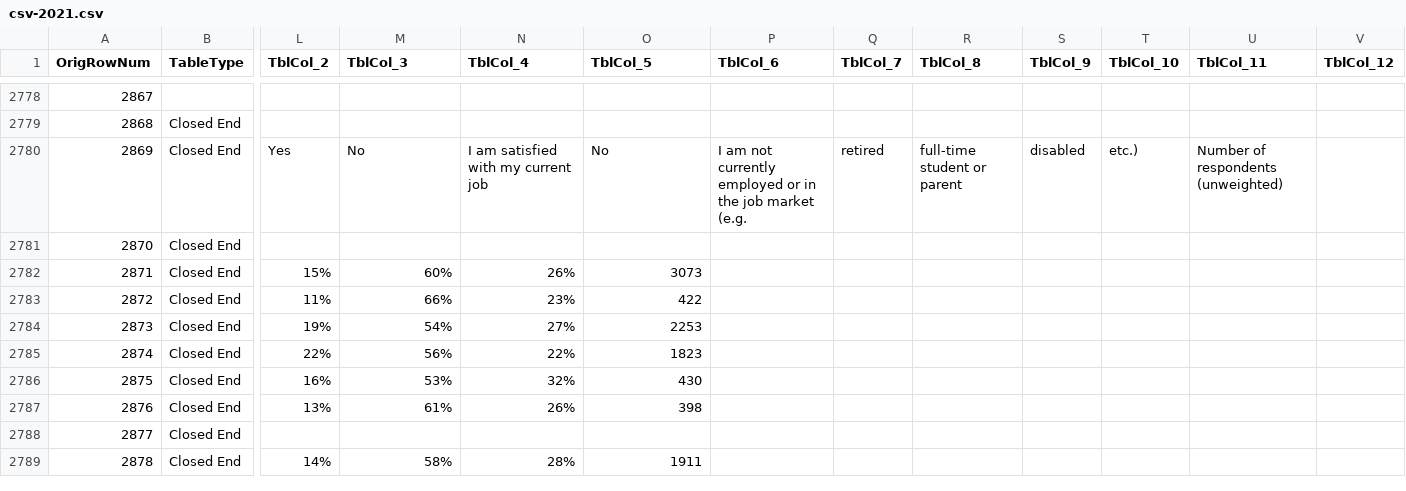
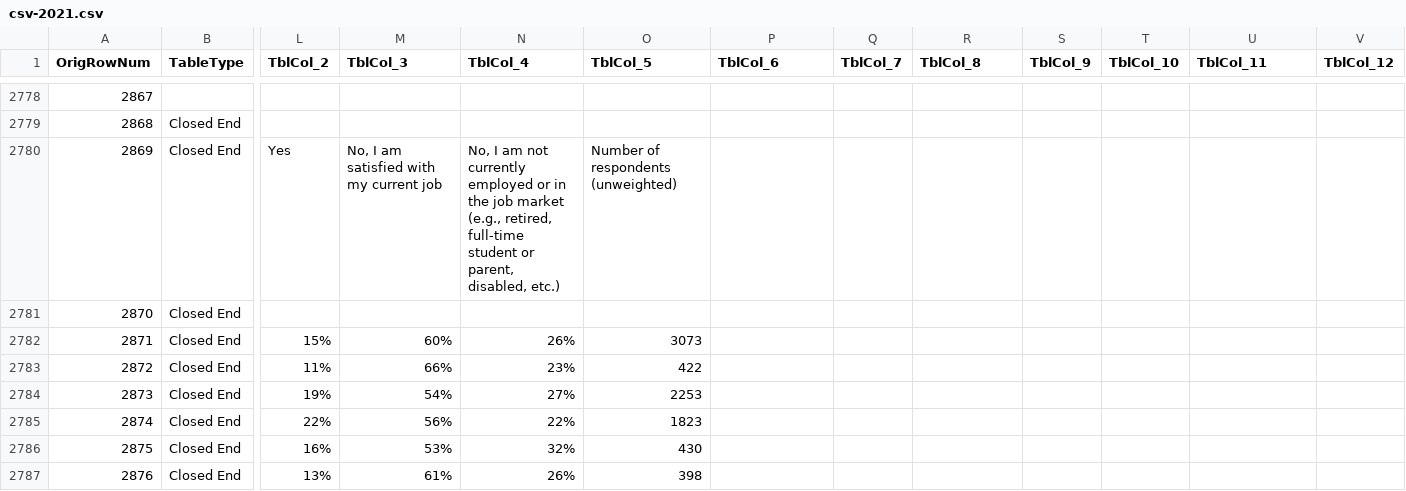
Before and after one commit to wilder-research/emp-databook, a CSV file: src/bin/csv-2021.csv, drawn as a sheet; only a part is shown, gaps mark what is left out; the shorter side is filled out with more unchanged rows; the diff names each change by its address in the sheet, - before the commit and + after, or states it on an @@ line.

```diff
--- a/src/bin/csv-2021.csv
+++ b/src/bin/csv-2021.csv
-M2780 (TblCol_3): No
+M2780 (TblCol_3): No, I am satisfied with my current job
-N2780 (TblCol_4): I am satisfied with my current job
+N2780 (TblCol_4): No, I am not currently employed or in the job market (e.g., retired, full-time student or parent, disabled, etc.)
-O2780 (TblCol_5): No
+O2780 (TblCol_5): Number of respondents (unweighted)
-P2780 (TblCol_6): I am not currently employed or in the job market (e.g.
+P2780 (TblCol_6): (empty)
-Q2780 (TblCol_7): retired
+Q2780 (TblCol_7): (empty)
-R2780 (TblCol_8): full-time student or parent
+R2780 (TblCol_8): (empty)
-S2780 (TblCol_9): disabled
+S2780 (TblCol_9): (empty)
-T2780 (TblCol_10): etc.)
+T2780 (TblCol_10): (empty)
-U2780 (TblCol_11): Number of respondents (unweighted)
+U2780 (TblCol_11): (empty)
```
Also changed, not shown: src/bin/csv-2024.csv, 3 other files.
